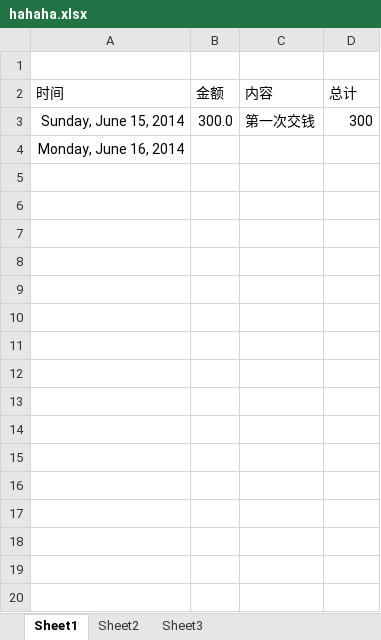
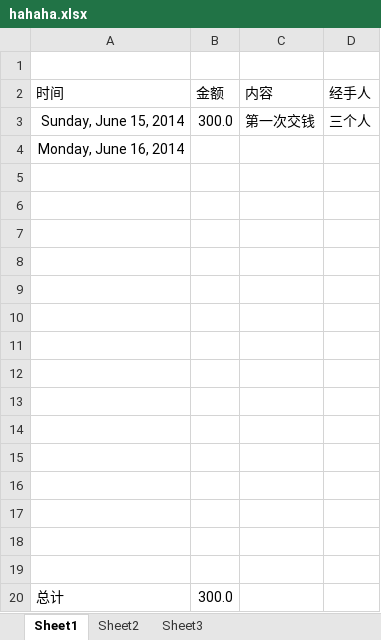
Before and after one commit to Lazybin/hahaha, an Excel workbook: hahaha.xlsx, sheet Sheet1, drawn as a sheet; values as stored, in another font and other column widths than the file's, no borders; table styles not drawn; the diff names each change by its address in the sheet, - before the commit and + after, or states it on an @@ line.

Commit message:
new format

```diff
--- a/hahaha.xlsx (sheet Sheet1)
+++ b/hahaha.xlsx (sheet Sheet1)
-D2: 总计
+D2: 经手人
-D3 (经手人): 300
+D3 (经手人): 三个人
+row 5: (empty)
+row 6: (empty)
+row 7: (empty)
+row 8: (empty)
+row 9: (empty)
+row 10: (empty)
+row 11: (empty)
+row 12: (empty)
+row 13: (empty)
+row 14: (empty)
+row 15: (empty)
+row 16: (empty)
+row 17: (empty)
+row 18: (empty)
+row 19: (empty)
+row 20: 总计 | 300.0
```
